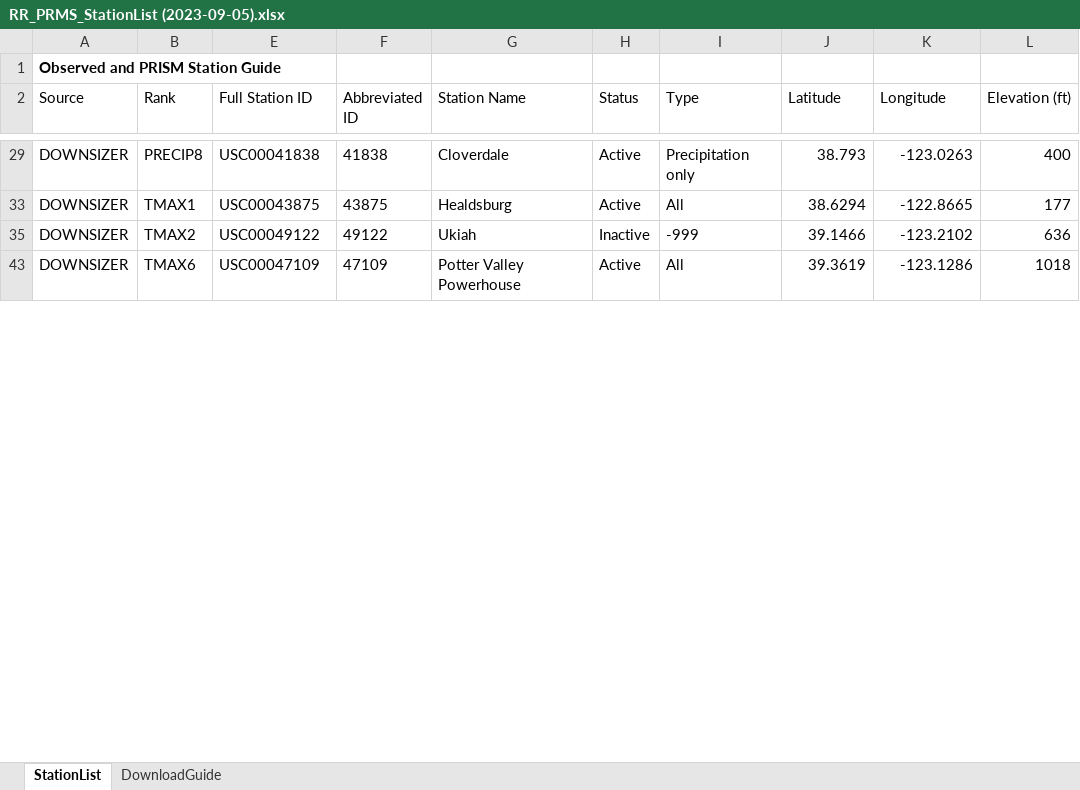
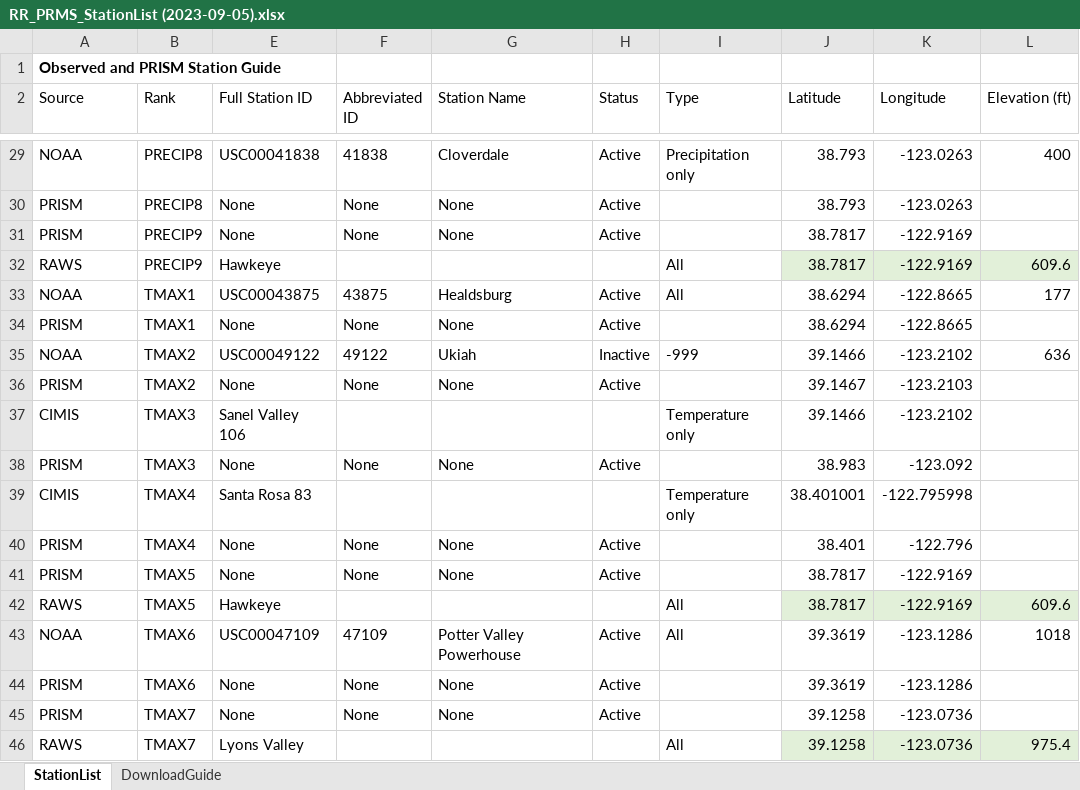
Before and after one commit to CAWaterBoardDataCenter/DWRAT_DataScraping, an Excel workbook: Supply/InputData/RR_PRMS_StationList (2023-09-05).xlsx, sheet StationList, drawn as a sheet; only a part is shown, gaps mark what is left out; values as stored, in another font and other column widths than the file's, no borders; table styles not drawn; the diff covers the shown part only; the diff names each change by its address in the sheet, - before the commit and + after, or states it on an @@ line.

Commit message:
Wrote a procedure for NOAA_Processor.R that is specific to the NOAA dataset (and independent of the Downsizer dataset)

```diff
--- a/Supply/InputData/RR_PRMS_StationList (2023-09-05).xlsx (sheet StationList)
+++ b/Supply/InputData/RR_PRMS_StationList (2023-09-05).xlsx (sheet StationList)
-A29 (Source): DOWNSIZER
+A29 (Source): NOAA
@@ row 30 unhidden: PRISM | PRECIP8 | None | None | None | Active |  | 38.793 | -123.0263 @@
@@ row 31 unhidden: PRISM | PRECIP9 | None | None | None | Active |  | 38.7817 | -122.9169 @@
@@ row 32 unhidden: RAWS | PRECIP9 | Hawkeye |  |  |  | All | 38.7817 | -122.9169 | 609.6 @@
-A33 (Source): DOWNSIZER
+A33 (Source): NOAA
@@ row 34 unhidden: PRISM | TMAX1 | None | None | None | Active |  | 38.6294 | -122.8665 @@
-A35 (Source): DOWNSIZER
+A35 (Source): NOAA
@@ row 36 unhidden: PRISM | TMAX2 | None | None | None | Active |  | 39.1467 | -123.2103 @@
@@ row 37 unhidden: CIMIS | TMAX3 | Sanel Valley 106 |  |  |  | Temperature only | 39.1466 | -123.2102 @@
@@ row 38 unhidden: PRISM | TMAX3 | None | None | None | Active |  | 38.983 | -123.092 @@
@@ row 39 unhidden: CIMIS | TMAX4 | Santa Rosa 83 |  |  |  | Temperature only | 38.401001 | -122.795998 @@
@@ row 40 unhidden: PRISM | TMAX4 | None | None | None | Active |  | 38.401 | -122.796 @@
@@ row 41 unhidden: PRISM | TMAX5 | None | None | None | Active |  | 38.7817 | -122.9169 @@
@@ row 42 unhidden: RAWS | TMAX5 | Hawkeye |  |  |  | All | 38.7817 | -122.9169 | 609.6 @@
-A43 (Source): DOWNSIZER
+A43 (Source): NOAA
@@ row 44 unhidden: PRISM | TMAX6 | None | None | None | Active |  | 39.3619 | -123.1286 @@
@@ row 45 unhidden: PRISM | TMAX7 | None | None | None | Active |  | 39.1258 | -123.0736 @@
@@ row 46 unhidden: RAWS | TMAX7 | Lyons Valley |  |  |  | All | 39.1258 | -123.0736 | 975.4 @@
```
Also changed, not shown: 32 hidden or unhidden rows and 12 edited cells elsewhere in this sheet, hidden cells, 7 other files.
